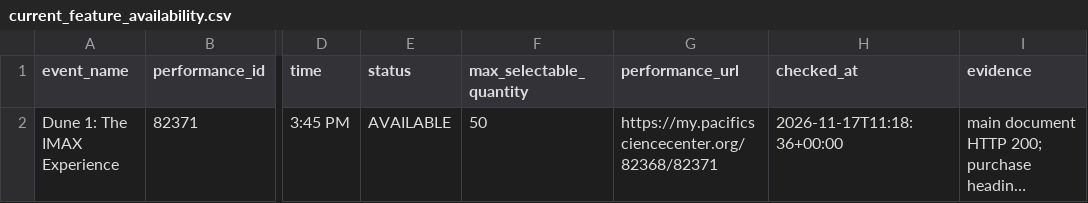
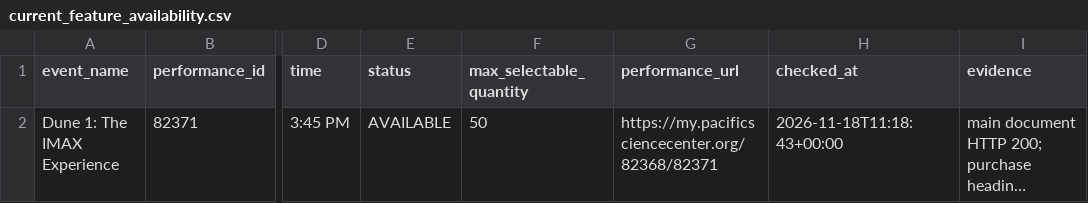
Before and after one commit to cheetahmonkey/IMAX, a CSV file: output/current_feature_availability.csv, drawn as a sheet; only a part is shown, gaps mark what is left out; long unchanged cells end in …; the diff names each change by its address in the sheet, - before the commit and + after, or states it on an @@ line.

Commit message:
Refresh IMAX availability 2026-11-18 03:18 PST

```diff
--- a/output/current_feature_availability.csv
+++ b/output/current_feature_availability.csv
-H2 (checked_at): 2026-11-17T11:18:36+00:00
+H2 (checked_at): 2026-11-18T11:18:43+00:00
```
Also changed, not shown: output/dune_three_availability.csv, 5 other files.
